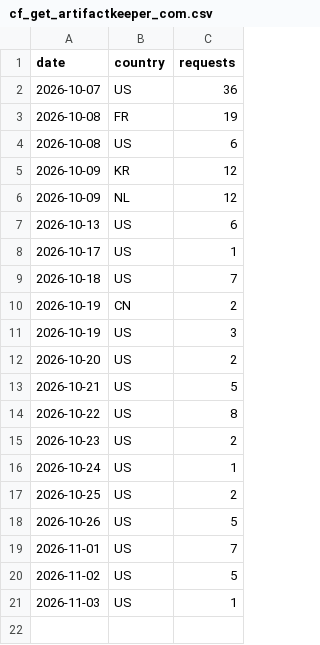
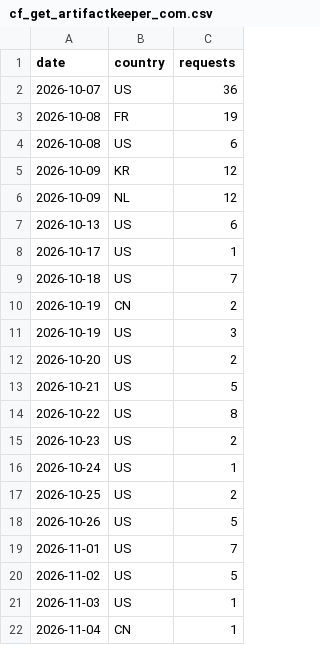
Before and after one commit to artifact-keeper/stats, a CSV file: data/artifact-keeper/cf_get_artifactkeeper_com.csv, drawn as a sheet.

```diff
--- a/data/artifact-keeper/cf_get_artifactkeeper_com.csv
+++ b/data/artifact-keeper/cf_get_artifactkeeper_com.csv
@@ -21 +21,2 @@ date,country,requests
 2026-11-03,US,1
+2026-11-04,CN,1
```
Also changed, not shown: data/artifact-keeper/cf_zone_daily.csv, data/artifact-keeper/commits_weekly.csv, 28 other files.
